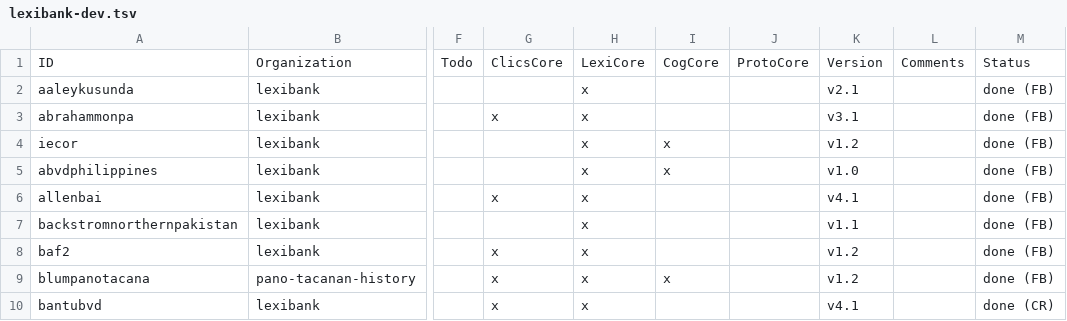
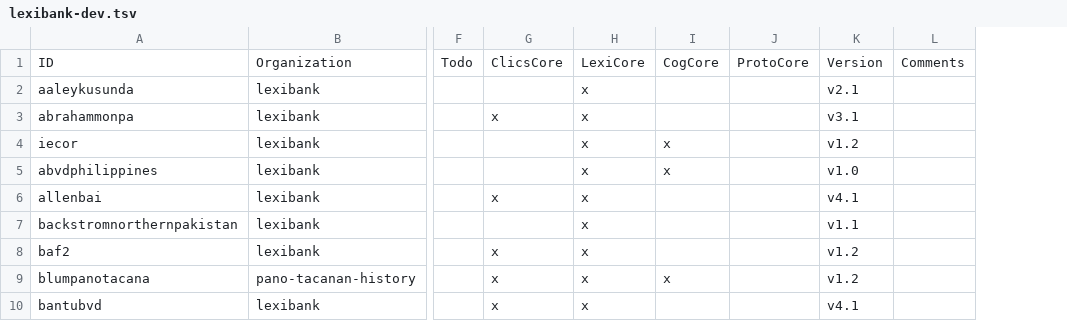
Before and after one commit to lexibank/lexibank-analysed, a TSV file: etc/lexibank-dev.tsv, drawn as a sheet; only a part is shown, gaps mark what is left out; the diff names each change by its address in the sheet, - before the commit and + after, or states it on an @@ line.

```diff
--- a/etc/lexibank-dev.tsv
+++ b/etc/lexibank-dev.tsv
-column M, rows 1-10: Status | done (FB) | done (FB) | done (FB) | done (FB) | done (FB) | done (FB) | done (FB) | done (FB) | done (CR)
```
Also changed, not shown: cldf/collections.csv, cldf/concepts.csv, 52 other files.
